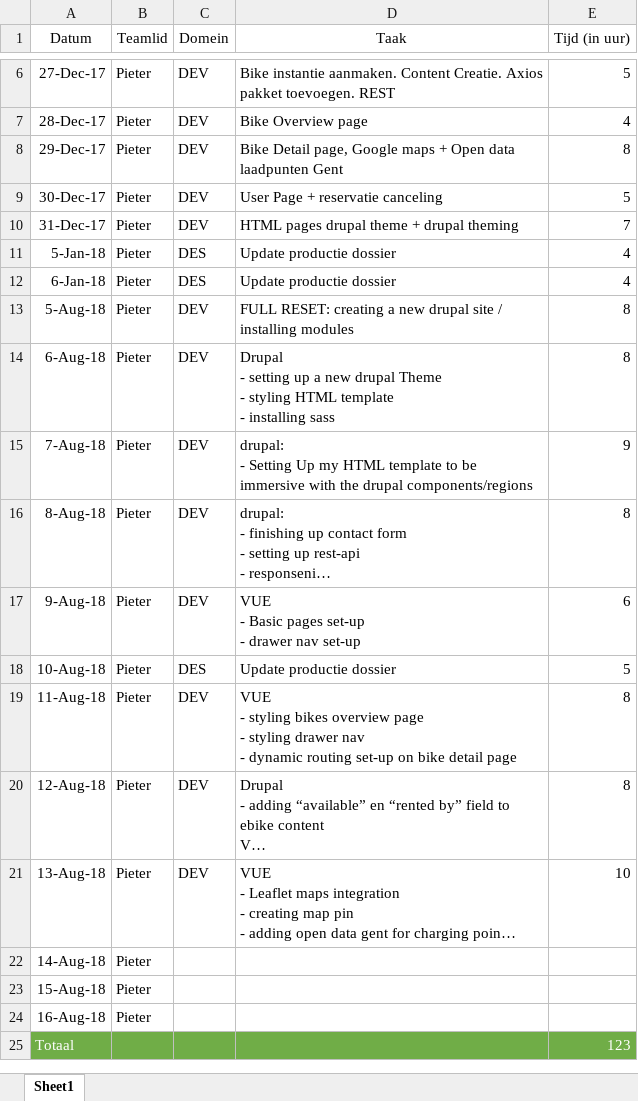
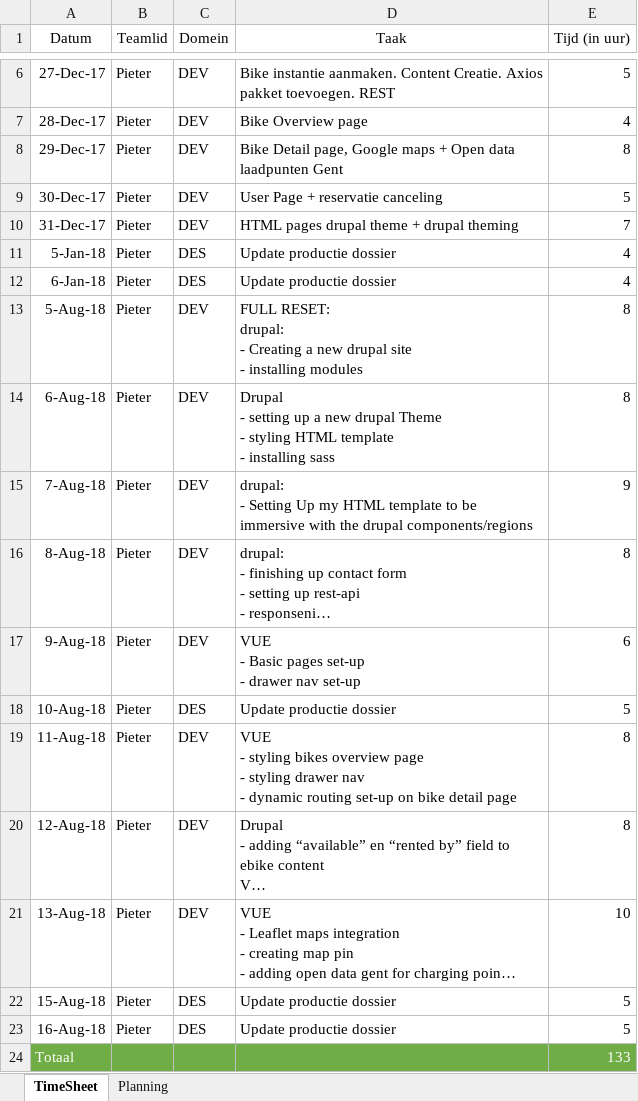
Before and after one commit to PietVlem/CMS-Development, an Excel workbook: Docs/Timesheet.xlsx, sheet TimeSheet, drawn as a sheet; only a part is shown, gaps mark what is left out; long unchanged cells end in …; values as stored, in another font and other column widths than the file's, no borders; table styles not drawn; removed rows and columns are numbered as before the commit, all else as after; ↵ is a line break in a cell; the diff names each change by its address in the sheet, - before the commit and + after, or states it on an @@ line.

Commit message:
dossier

```diff
--- a/Docs/Timesheet.xlsx (sheet TimeSheet)
+++ b/Docs/Timesheet.xlsx (sheet TimeSheet)
-sheet tab: Sheet1
+sheet tab: TimeSheet
+sheet tab: Planning
-D13 (Taak): FULL RESET: creating a new drupal site / installing modules
+D13 (Taak): FULL RESET: ↵ drupal: ↵ - Creating a new drupal site ↵ - installing modules
-row 22: 14-Aug-18 | Pieter
-C22:C23 (Domein): (empty)
+C22:C23 (Domein): DES
-D22:D23 (Taak): (empty)
+D22:D23 (Taak): Update productie dossier
-E22:E23 (Tijd (in uur)): (empty)
+E22:E23 (Tijd (in uur)): 5
-E24 (Tijd (in uur)): 123
+E24 (Tijd (in uur)): 133
```
Also changed, not shown: 2 other files.
